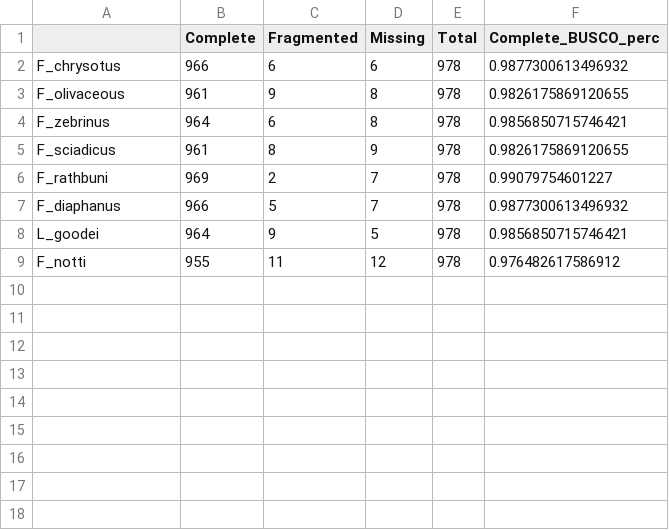
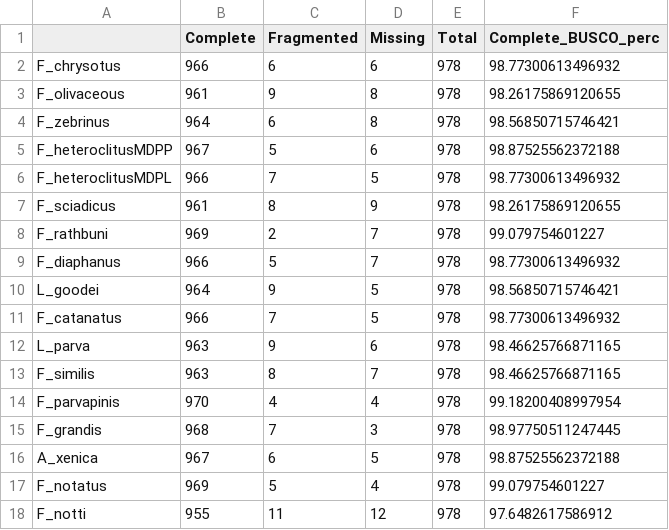
Before and after one commit to WhiteheadLab/osmotic, a CSV file: evaluation_data/busco_scores_Dec2018_metazoa.csv, drawn as a sheet.

Commit message:
added species to transrate eval sheet

```diff
--- a/evaluation_data/busco_scores_Dec2018_metazoa.csv
+++ b/evaluation_data/busco_scores_Dec2018_metazoa.csv
@@ -1,9 +1,18 @@
 ,Complete,Fragmented,Missing,Total,Complete_BUSCO_perc
-F_chrysotus,966,6,6,978,0.9877300613496932
-F_olivaceous,961,9,8,978,0.9826175869120655
-F_zebrinus,964,6,8,978,0.9856850715746421
-F_sciadicus,961,8,9,978,0.9826175869120655
-F_rathbuni,969,2,7,978,0.99079754601227
-F_diaphanus,966,5,7,978,0.9877300613496932
-L_goodei,964,9,5,978,0.9856850715746421
-F_notti,955,11,12,978,0.976482617586912
+F_chrysotus,966,6,6,978,98.77300613496932
+F_olivaceous,961,9,8,978,98.26175869120655
+F_zebrinus,964,6,8,978,98.56850715746421
+F_heteroclitusMDPP,967,5,6,978,98.87525562372188
+F_heteroclitusMDPL,966,7,5,978,98.77300613496932
+F_sciadicus,961,8,9,978,98.26175869120655
+F_rathbuni,969,2,7,978,99.079754601227
+F_diaphanus,966,5,7,978,98.77300613496932
+L_goodei,964,9,5,978,98.56850715746421
+F_catanatus,966,7,5,978,98.77300613496932
+L_parva,963,9,6,978,98.46625766871165
+F_similis,963,8,7,978,98.46625766871165
+F_parvapinis,970,4,4,978,99.18200408997954
+F_grandis,968,7,3,978,98.97750511247445
+A_xenica,967,6,5,978,98.87525562372188
+F_notatus,969,5,4,978,99.079754601227
+F_notti,955,11,12,978,97.6482617586912
```
Also changed, not shown: evaluation_data/transrate_reference_Fhet.NCBI_v_trinity_Dec2018.csv, evaluation_data/transrate_reference_trinity_v_Fhet.NCBI_Dec2018.csv, 2 other files.
